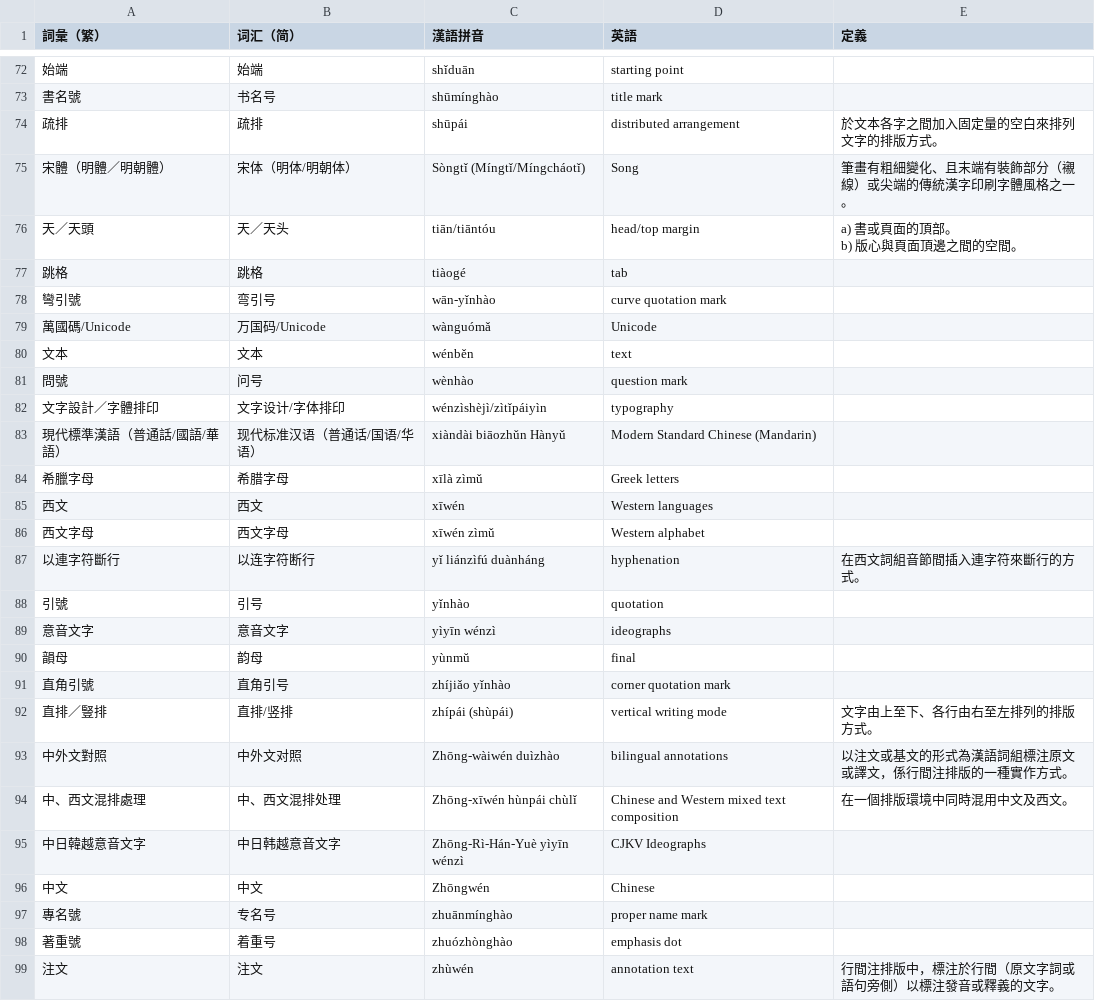
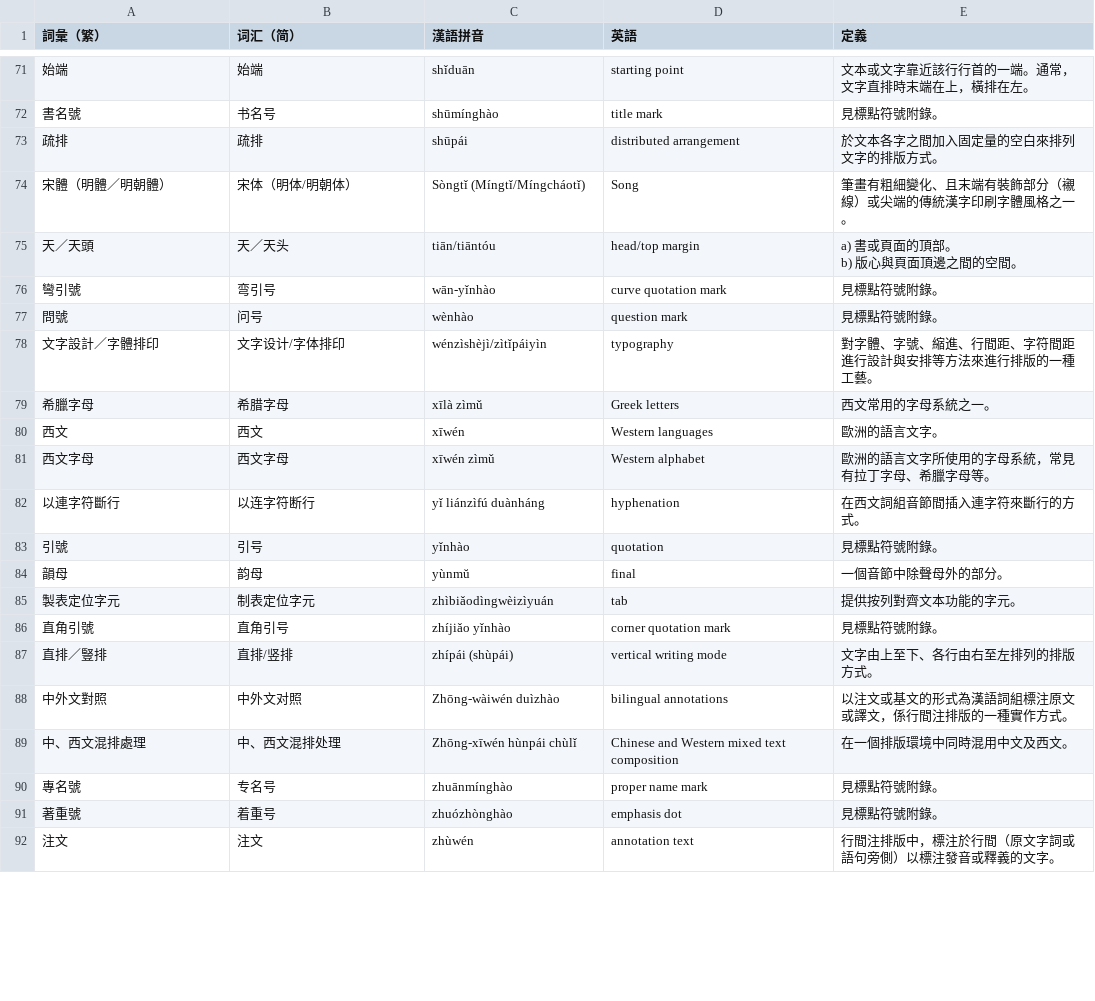
Before and after one commit to w3c/clreq, a CSV file: glossary-pinyin.csv, drawn as a sheet; only a part is shown, gaps mark what is left out; removed rows and columns are numbered as before the commit, all else as after; the diff covers the shown part only; the diff names each change by its address in the sheet, - before the commit and + after, or states it on an @@ line.

```diff
--- a/glossary-pinyin.csv
+++ b/glossary-pinyin.csv
-E71 (定義): (empty)
+E71 (定義): 文本或文字靠近該行行首的一端。通常，文字直排時末端在上，橫排在左。
-E72 (定義): (empty)
+E72 (定義): 見標點符號附錄。
-row 77: 跳格 | 跳格 | tiàogé | tab
-E76 (定義): (empty)
+E76 (定義): 見標點符號附錄。
-row 79: 萬國碼/Unicode | 万国码/Unicode | wànguómǎ | Unicode
-row 80: 文本 | 文本 | wénběn | text
-E77 (定義): (empty)
+E77 (定義): 見標點符號附錄。
-E78 (定義): (empty)
+E78 (定義): 對字體、字號、縮進、行間距、字符間距進行設計與安排等方法來進行排版的一種工藝。
-row 83: 現代標準漢語（普通話/國語/華語） | 现代标准汉语（普通话/国语/华语） | xiàndài biāozhǔn Hànyǔ | Modern Standard Chinese (Mandarin)
-E79 (定義): (empty)
+E79 (定義): 西文常用的字母系統之一。
-E80 (定義): (empty)
+E80 (定義): 歐洲的語言文字。
-E81 (定義): (empty)
+E81 (定義): 歐洲的語言文字所使用的字母系統，常見有拉丁字母、希臘字母等。
-E83 (定義): (empty)
+E83 (定義): 見標點符號附錄。
-row 89: 意音文字 | 意音文字 | yìyīn wénzì | ideographs
-E84 (定義): (empty)
+E84 (定義): 一個音節中除聲母外的部分。
+row 85: 製表定位字元 | 制表定位字元 | zhìbiǎodìngwèizìyuán | tab | 提供按列對齊文本功能的字元。
-E86 (定義): (empty)
+E86 (定義): 見標點符號附錄。
-row 95: 中日韓越意音文字 | 中日韩越意音文字 | Zhōng-Rì-Hán-Yuè yìyīn wénzì | CJKV Ideographs
-row 96: 中文 | 中文 | Zhōngwén | Chinese
-E90:E91 (定義): (empty)
+E90:E91 (定義): 見標點符號附錄。
```
Also changed, not shown: 1 added row, 2 removed rows and 44 edited cells elsewhere in this file.
